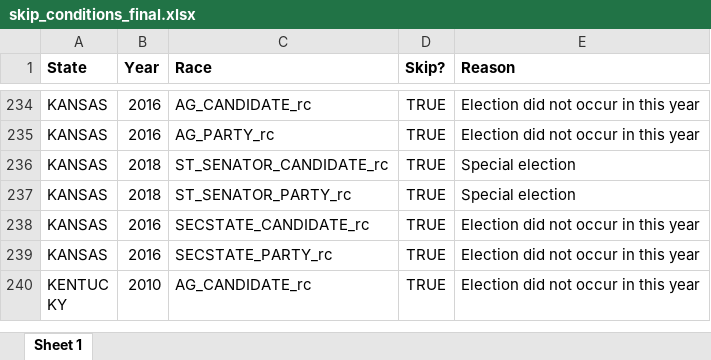
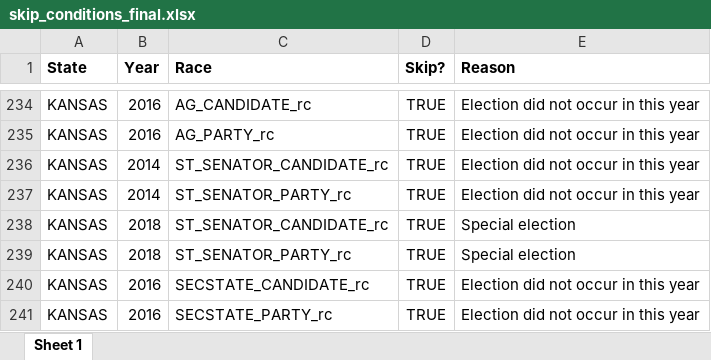
Before and after one commit to jdpru/CES-Accuracy-Analysis, an Excel workbook: data/misc./skip_conditions_final.xlsx, sheet Sheet 1, drawn as a sheet; only a part is shown, gaps mark what is left out; the shorter side is filled out with more unchanged rows; values as stored, in another font and other column widths than the file's, no borders; conditional formats not drawn; the diff names each change by its address in the sheet, - before the commit and + after, or states it on an @@ line.

Commit message:
Pre-submission revisions: manuscript, figures notebook, bibliography, data fixes

```diff
--- a/data/misc./skip_conditions_final.xlsx (sheet Sheet 1)
+++ b/data/misc./skip_conditions_final.xlsx (sheet Sheet 1)
+row 236: KANSAS | 2014 | ST_SENATOR_CANDIDATE_rc | TRUE | Election did not occur in this year
+row 237: KANSAS | 2014 | ST_SENATOR_PARTY_rc | TRUE | Election did not occur in this year
```
Also changed, not shown: data/misc./mixed_in_special_election_candidates.xlsx, 6 other files.
